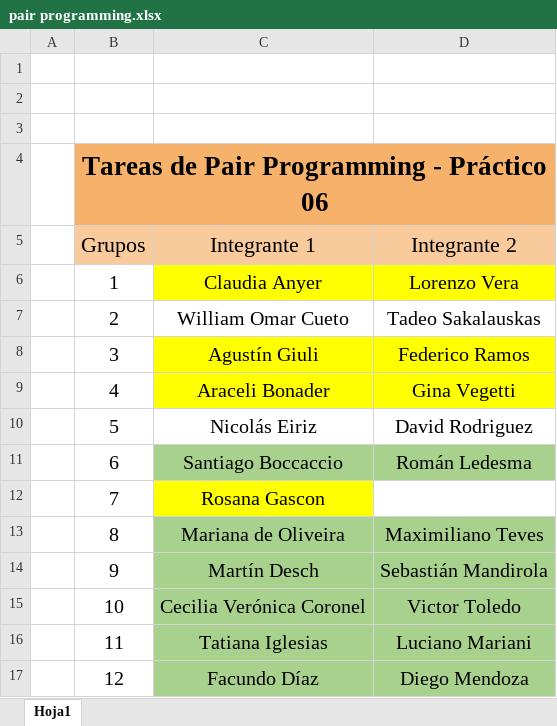
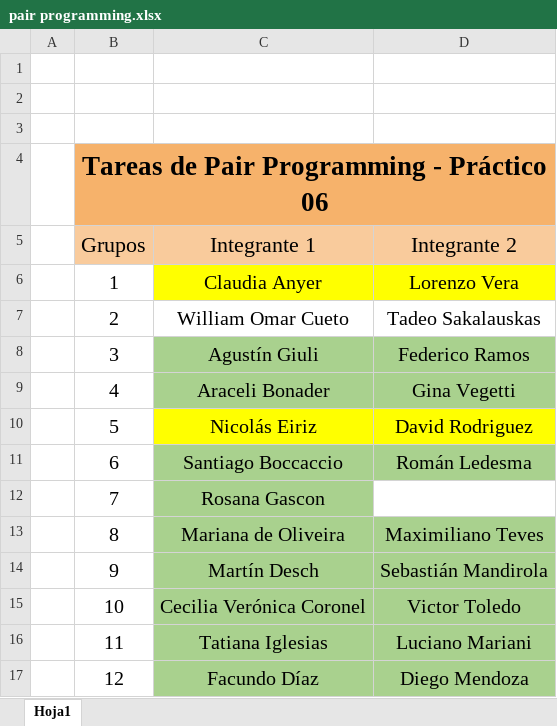
Before and after one commit to lunixsom/Bootcamp-71241, an Excel workbook: Desafios/06/pair programming.xlsx, sheet Hoja1, drawn as a sheet; only a part is shown; values as stored, in another font and other column widths than the file's, no borders; the diff names each change by its address in the sheet, - before the commit and + after, or states it on an @@ line.

```diff
--- a/Desafios/06/pair programming.xlsx (sheet Hoja1)
+++ b/Desafios/06/pair programming.xlsx (sheet Hoja1)
-C8:D9 fill: #FFFF00
+C8:D9 fill: #A9D18E
-C10:D10 fill: none
+C10:D10 fill: #FFFF00
-C12 fill: #FFFF00
+C12 fill: #A9D18E
```
Also changed, not shown: 11 other files.
